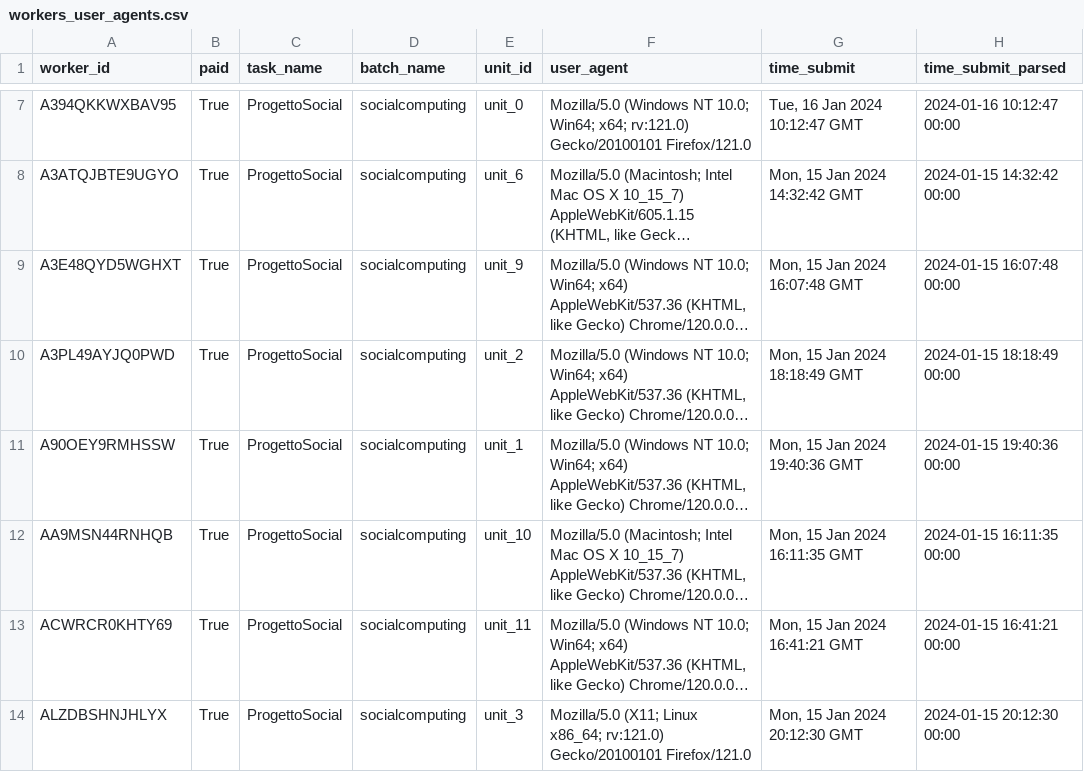
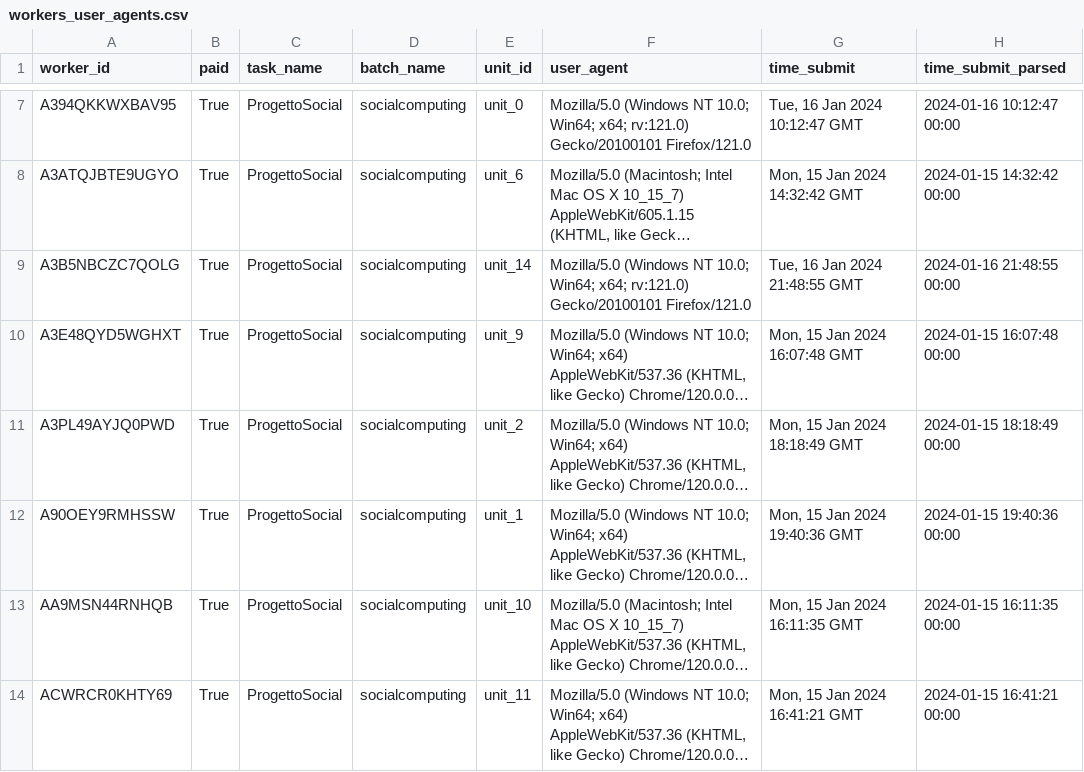
Before and after one commit to DamiFuma02/ProgettoSC_2, a CSV file: result/ProgettoSocial/Dataframe/workers_user_agents.csv, drawn as a sheet; only a part is shown, gaps mark what is left out; the shorter side is filled out with more unchanged rows; long unchanged cells end in …; the diff names each change by its address in the sheet, - before the commit and + after, or states it on an @@ line.

```diff
--- a/result/ProgettoSocial/Dataframe/workers_user_agents.csv
+++ b/result/ProgettoSocial/Dataframe/workers_user_agents.csv
+row 9: A3B5NBCZC7QOLG | True | ProgettoSocial | socialcomputing | unit_14 | Mozilla/5.0 (Windows NT 10.0; Win64; x64; rv:121.0) Gecko/20100101 Firefox/121.0 | Tue, 16 Jan 2024 21:48:55 GMT | 2024-01-16 21:48:55 00:00
```
Also changed, not shown: result/ProgettoSocial/Dataframe/workers_acl.csv, result/ProgettoSocial/Dataframe/workers_answers.csv, 4 other files.
